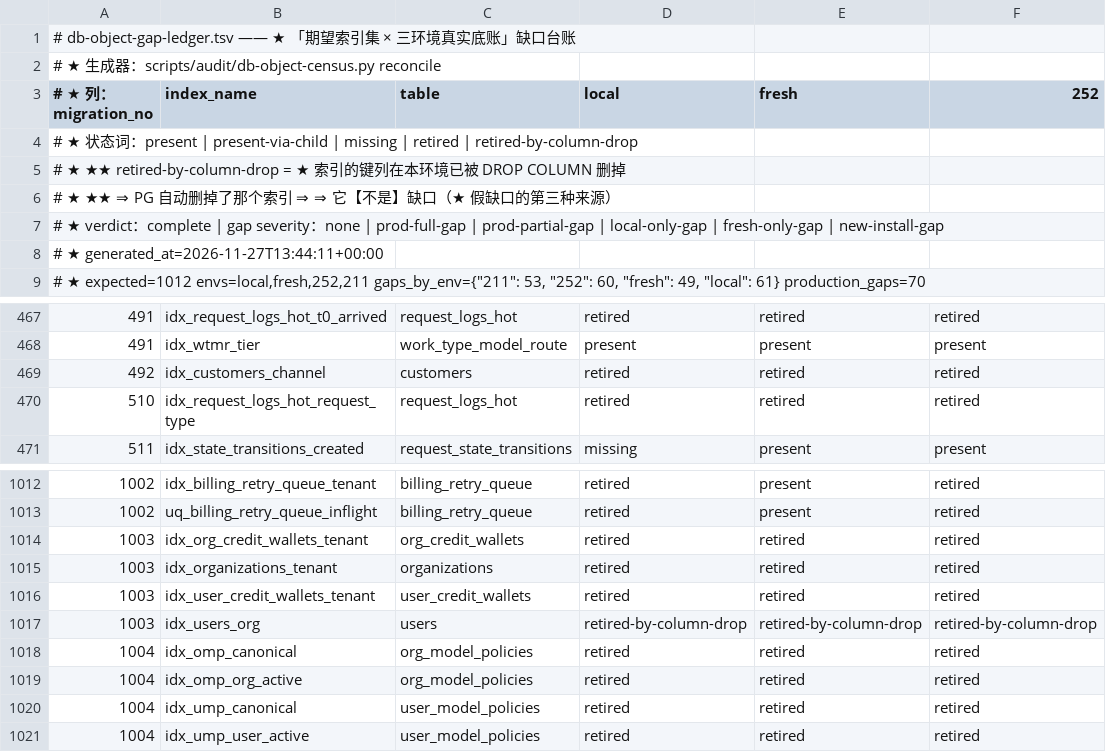
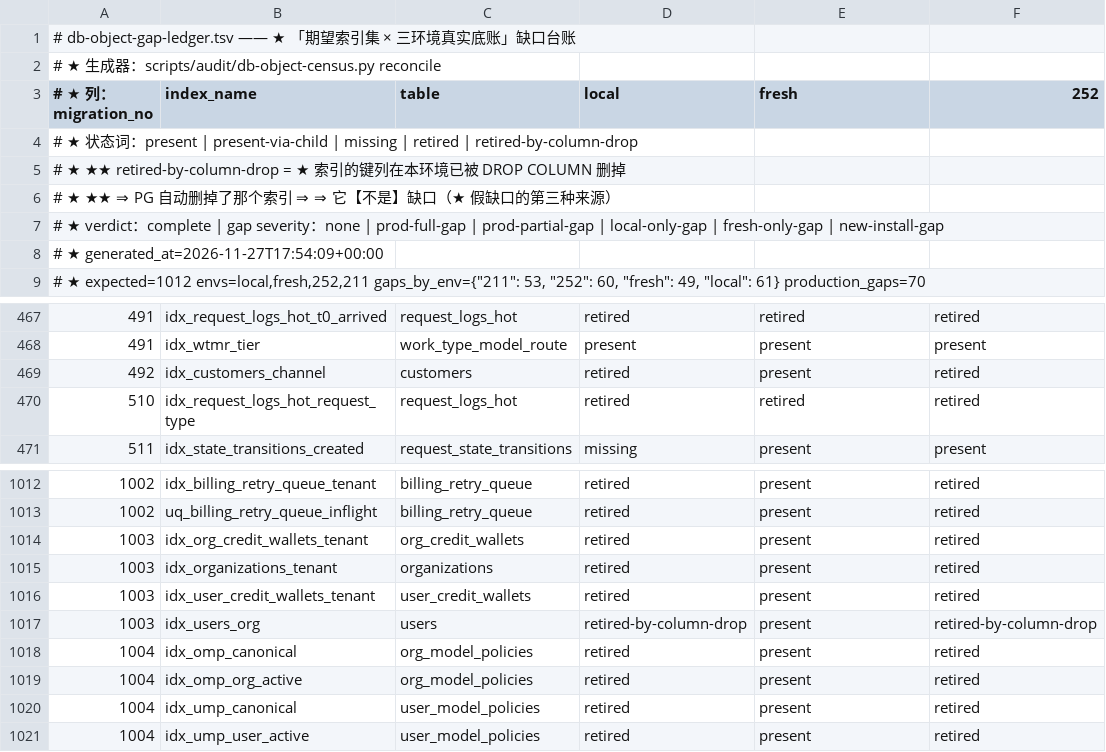
Before and after one commit to halfking/ai-native-gateway-core, a TSV file: scripts/audit/asset/db-object-gap-ledger.tsv, drawn as a sheet; only a part is shown, gaps mark what is left out; the diff names each change by its address in the sheet, - before the commit and + after, or states it on an @@ line.

```diff
--- a/scripts/audit/asset/db-object-gap-ledger.tsv
+++ b/scripts/audit/asset/db-object-gap-ledger.tsv
-A8 (# ★ 列：migration_no): # ★ generated_at=2026-11-27T13:44:11+00:00
+A8 (# ★ 列：migration_no): # ★ generated_at=2026-11-27T17:54:09+00:00
-E469 (fresh): retired
+E469 (fresh): present
-E1014:E1016 (fresh): retired
+E1014:E1016 (fresh): present
-E1017 (fresh): retired-by-column-drop
+E1017 (fresh): present
-E1018:E1021 (fresh): retired
+E1018:E1021 (fresh): present
```
Also changed, not shown: scripts/audit/asset/installer-reachability.tsv, scripts/audit/asset/post-surface-ledger.tsv, 56 other files.
